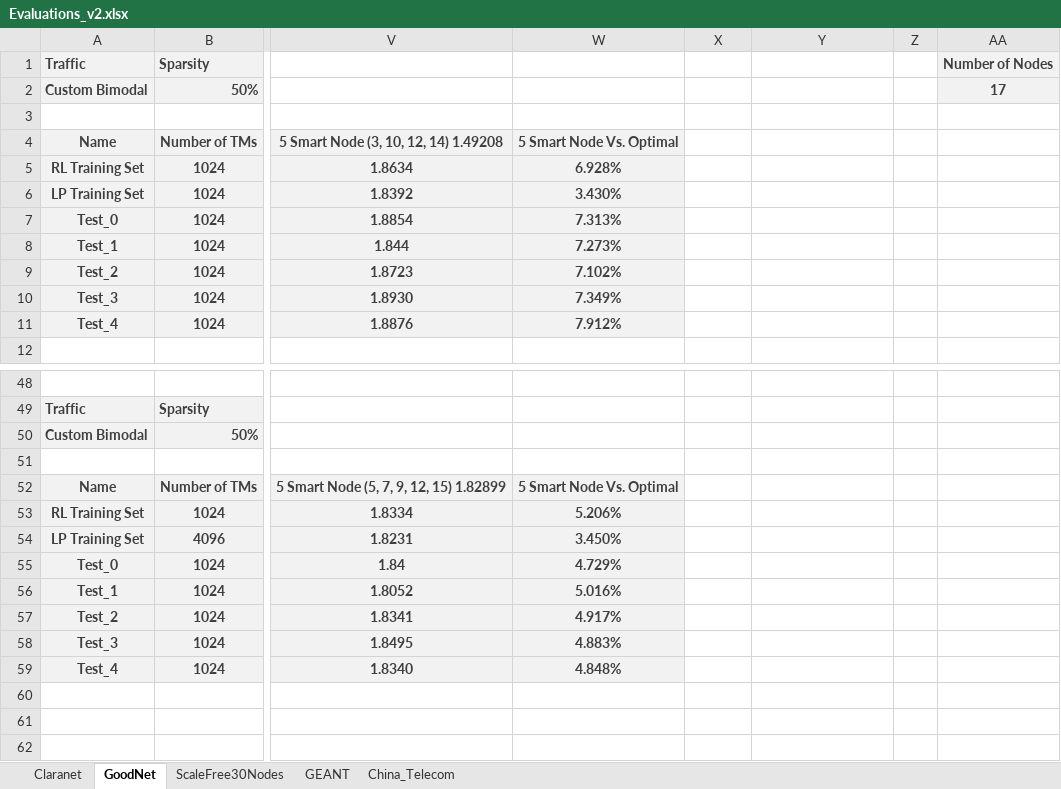
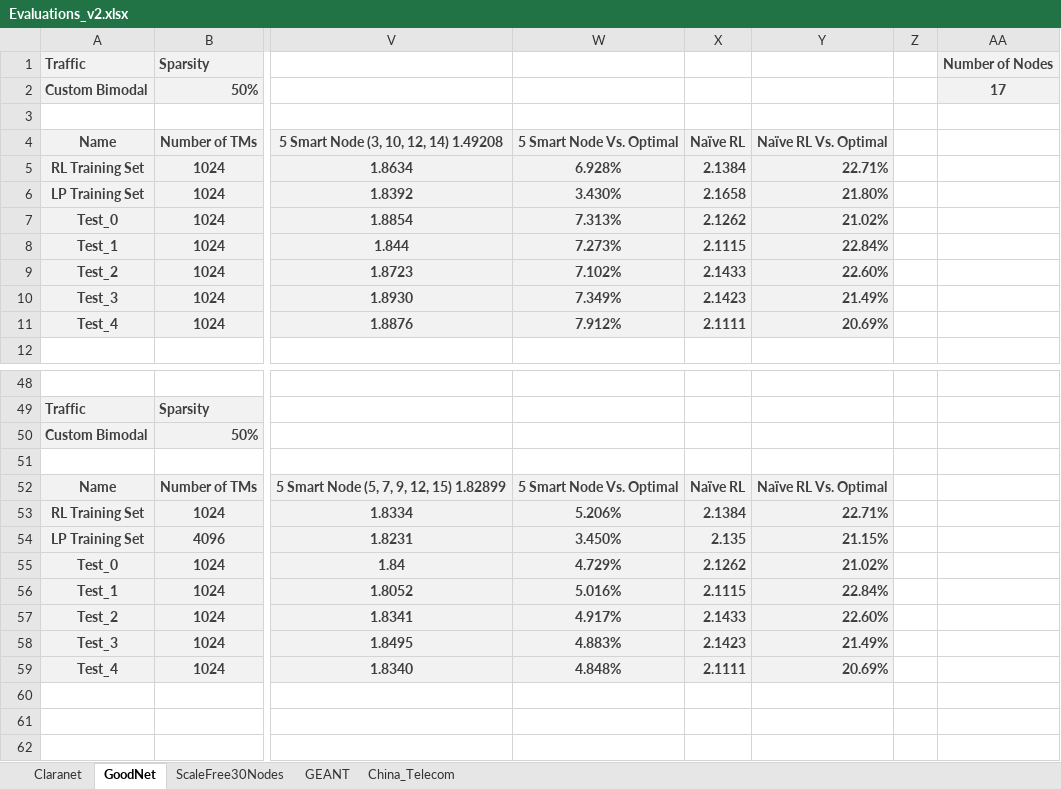
Before and after one commit to idoyehe/hybrid_routing_KNERUL, an Excel workbook: Smart_Nodes_Routing/Evaluations_v2.xlsx, sheet GoodNet, drawn as a sheet; only a part is shown, gaps mark what is left out; values as stored, in another font and other column widths than the file's, no borders; charts and pictures not drawn; the diff covers the shown part only; the diff names each change by its address in the sheet, - before the commit and + after, or states it on an @@ line.

```diff
--- a/Smart_Nodes_Routing/Evaluations_v2.xlsx (sheet GoodNet)
+++ b/Smart_Nodes_Routing/Evaluations_v2.xlsx (sheet GoodNet)
-X4: (empty)
+X4: Naïve RL
-X4:Y11 fill: none
+X4:Y11 fill: #F2F2F2
-Y4: (empty)
+Y4: Naïve RL Vs. Optimal
-X5 (Naïve RL): (empty)
+X5 (Naïve RL): 2.1384
-Y5 (Naïve RL Vs. Optimal): (empty)
+Y5 (Naïve RL Vs. Optimal): 22.71%
-X6 (Naïve RL): (empty)
+X6 (Naïve RL): 2.1658
-Y6 (Naïve RL Vs. Optimal): (empty)
+Y6 (Naïve RL Vs. Optimal): 21.80%
-X7 (Naïve RL): (empty)
+X7 (Naïve RL): 2.1262
-Y7 (Naïve RL Vs. Optimal): (empty)
+Y7 (Naïve RL Vs. Optimal): 21.02%
-X8 (Naïve RL): (empty)
+X8 (Naïve RL): 2.1115
-Y8 (Naïve RL Vs. Optimal): (empty)
+Y8 (Naïve RL Vs. Optimal): 22.84%
-X9 (Naïve RL): (empty)
+X9 (Naïve RL): 2.1433
-Y9 (Naïve RL Vs. Optimal): (empty)
+Y9 (Naïve RL Vs. Optimal): 22.60%
-X10 (Naïve RL): (empty)
+X10 (Naïve RL): 2.1423
-Y10 (Naïve RL Vs. Optimal): (empty)
+Y10 (Naïve RL Vs. Optimal): 21.49%
-X11 (Naïve RL): (empty)
+X11 (Naïve RL): 2.1111
-Y11 (Naïve RL Vs. Optimal): (empty)
+Y11 (Naïve RL Vs. Optimal): 20.69%
-X52 (Naïve RL): (empty)
+X52 (Naïve RL): Naïve RL
-X52:Y59 fill: none
+X52:Y59 fill: #F2F2F2
-Y52 (Naïve RL Vs. Optimal): (empty)
+Y52 (Naïve RL Vs. Optimal): Naïve RL Vs. Optimal
-X53 (Naïve RL): (empty)
+X53 (Naïve RL): 2.1384
-Y53 (Naïve RL Vs. Optimal): (empty)
+Y53 (Naïve RL Vs. Optimal): 22.71%
-X54 (Naïve RL): (empty)
+X54 (Naïve RL): 2.135
-Y54 (Naïve RL Vs. Optimal): (empty)
+Y54 (Naïve RL Vs. Optimal): 21.15%
-X55 (Naïve RL): (empty)
+X55 (Naïve RL): 2.1262
-Y55 (Naïve RL Vs. Optimal): (empty)
+Y55 (Naïve RL Vs. Optimal): 21.02%
-X56 (Naïve RL): (empty)
+X56 (Naïve RL): 2.1115
-Y56 (Naïve RL Vs. Optimal): (empty)
+Y56 (Naïve RL Vs. Optimal): 22.84%
-X57 (Naïve RL): (empty)
+X57 (Naïve RL): 2.1433
-Y57 (Naïve RL Vs. Optimal): (empty)
+Y57 (Naïve RL Vs. Optimal): 22.60%
-X58 (Naïve RL): (empty)
+X58 (Naïve RL): 2.1423
-Y58 (Naïve RL Vs. Optimal): (empty)
+Y58 (Naïve RL Vs. Optimal): 21.49%
-X59 (Naïve RL): (empty)
+X59 (Naïve RL): 2.1111
-Y59 (Naïve RL Vs. Optimal): (empty)
+Y59 (Naïve RL Vs. Optimal): 20.69%
```
Also changed, not shown: 48 edited cells and cell formats elsewhere in this sheet, sheet GEANT, sheet Claranet, sheet ScaleFree30Nodes, sheet China_Telecom, charts or pictures, 2 other files.
